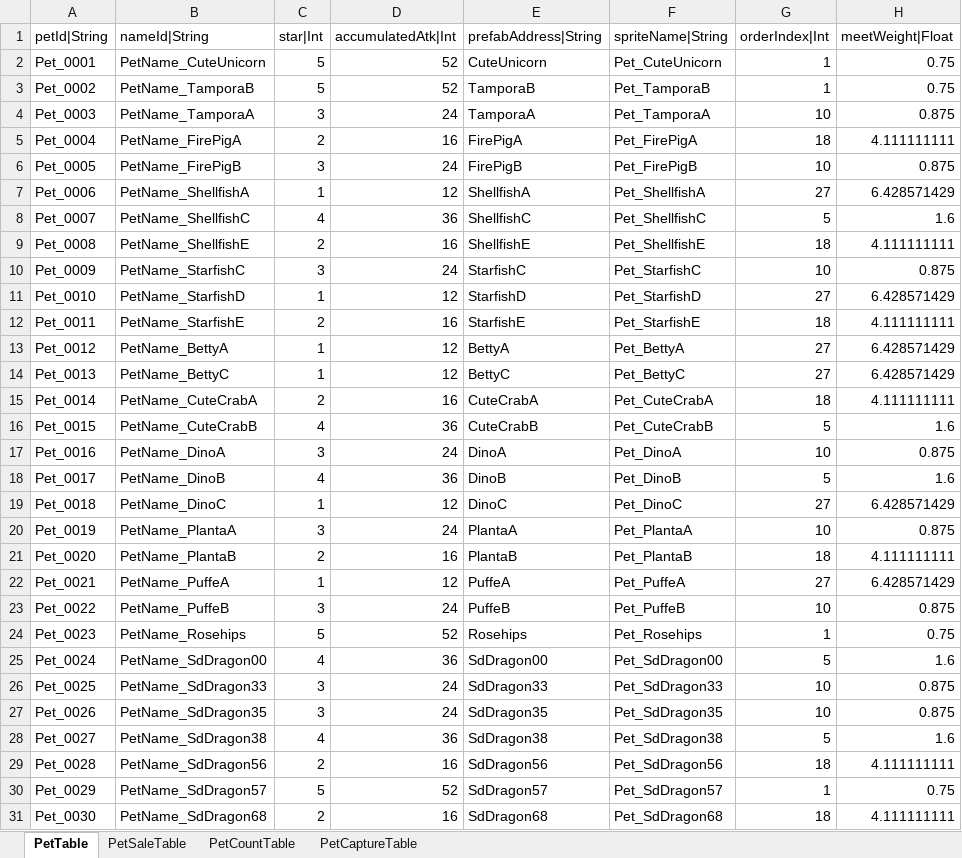
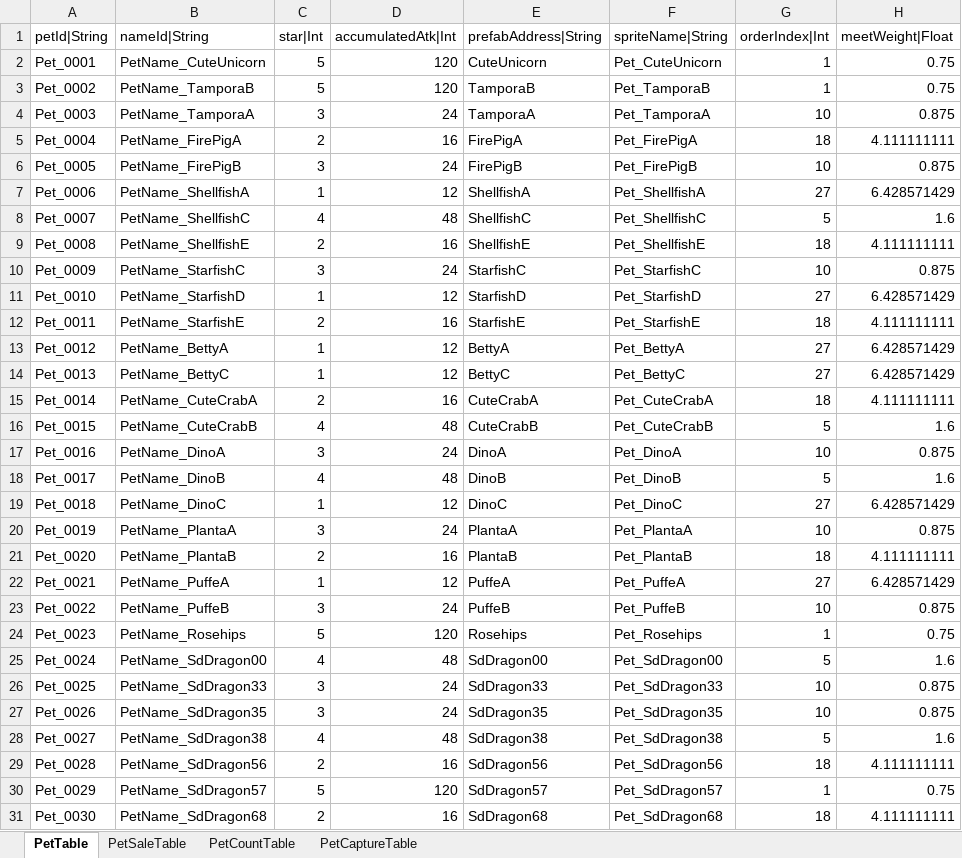
Before and after one commit to hayannal/ProjectNameless, an Excel workbook: Excel/Pet.xlsx, sheet PetTable, drawn as a sheet; only a part is shown; values as stored, in another font and other column widths than the file's, no borders; the diff names each change by its address in the sheet, - before the commit and + after, or states it on an @@ line.

```diff
--- a/Excel/Pet.xlsx (sheet PetTable)
+++ b/Excel/Pet.xlsx (sheet PetTable)
-D2:D3 (accumulatedAtk|Int): 52
+D2:D3 (accumulatedAtk|Int): 120
-D8 (accumulatedAtk|Int): 36
+D8 (accumulatedAtk|Int): 48
-D16 (accumulatedAtk|Int): 36
+D16 (accumulatedAtk|Int): 48
-D18 (accumulatedAtk|Int): 36
+D18 (accumulatedAtk|Int): 48
-D24 (accumulatedAtk|Int): 52
+D24 (accumulatedAtk|Int): 120
-D25 (accumulatedAtk|Int): 36
+D25 (accumulatedAtk|Int): 48
-D28 (accumulatedAtk|Int): 36
+D28 (accumulatedAtk|Int): 48
-D30 (accumulatedAtk|Int): 52
+D30 (accumulatedAtk|Int): 120
```
Also changed, not shown: 1 other file.
